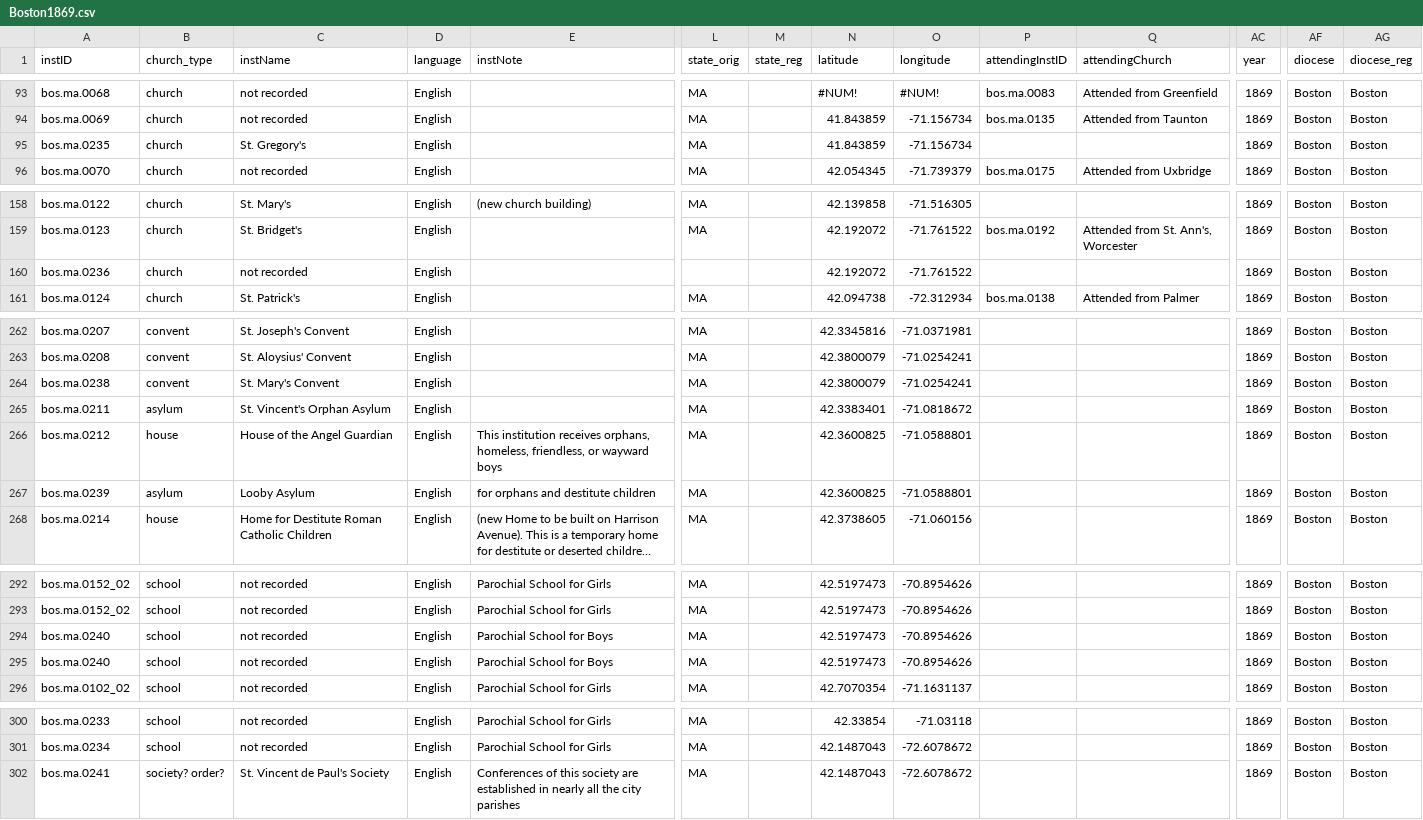
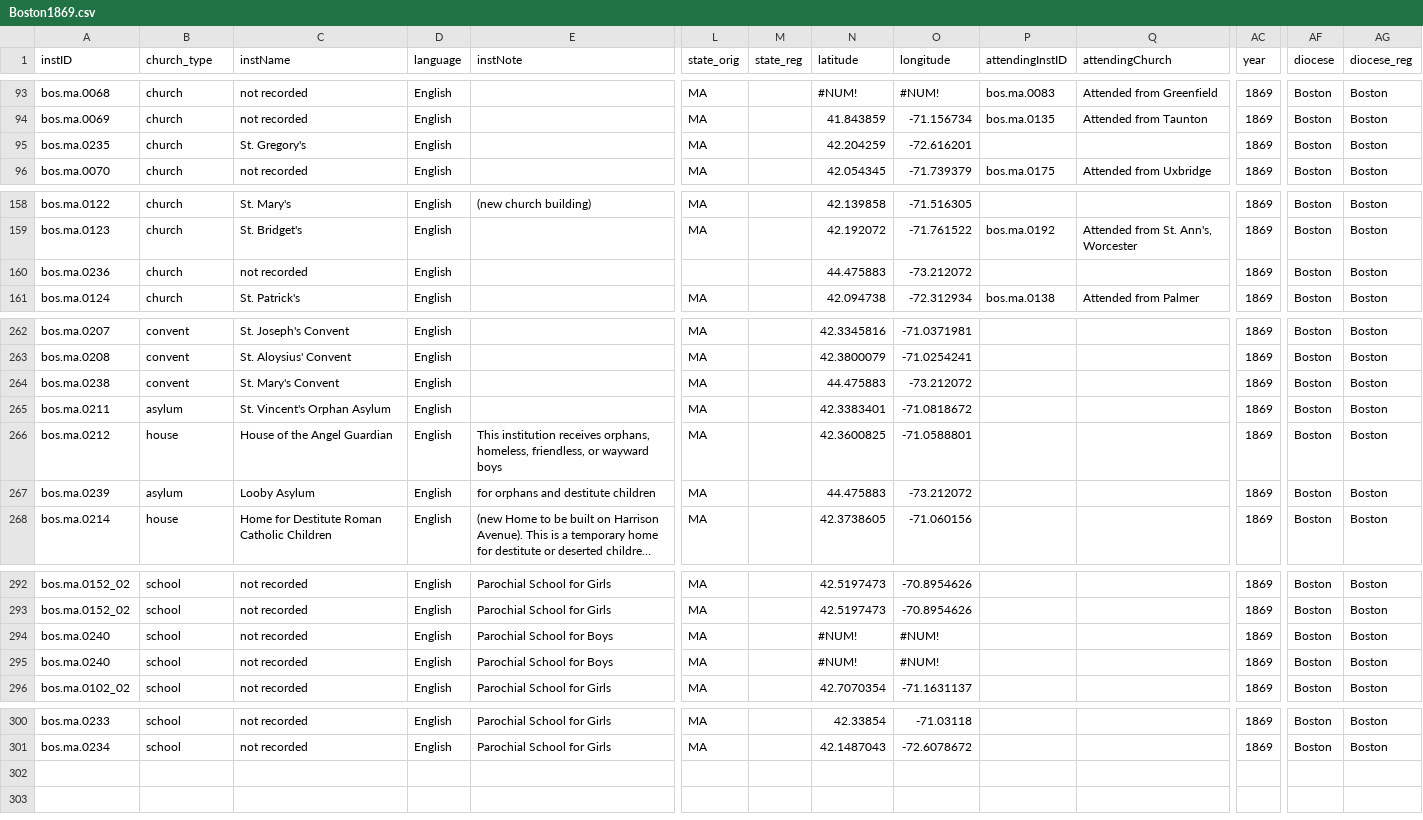
Before and after one commit to YuchenX063/Almanacs-Preprocess, a CSV file: processed/Boston1869.csv, drawn as a sheet; only a part is shown, gaps mark what is left out; long unchanged cells end in …; rows hold the shown columns only; the diff covers the shown part only; the diff names each change by its address in the sheet, - before the commit and + after, or states it on an @@ line.

```diff
--- a/processed/Boston1869.csv
+++ b/processed/Boston1869.csv
-N95 (latitude): 41.843859
+N95 (latitude): 42.204259
-O95 (longitude): -71.156734
+O95 (longitude): -72.616201
-N160 (latitude): 42.192072
+N160 (latitude): 44.475883
-O160 (longitude): -71.761522
+O160 (longitude): -73.212072
-N264 (latitude): 42.3800079
+N264 (latitude): 44.475883
-O264 (longitude): -71.0254241
+O264 (longitude): -73.212072
-N267 (latitude): 42.3600825
+N267 (latitude): 44.475883
-O267 (longitude): -71.0588801
+O267 (longitude): -73.212072
-N294:N295 (latitude): 42.5197473
+N294:N295 (latitude): #NUM!
-O294:O295 (longitude): -70.8954626
+O294:O295 (longitude): #NUM!
-row 302: bos.ma.0241 | society? order? | St. Vincent de Paul's Society | English | Conferences of this society are established in nearly all the city parishes | MA |  | 42.1487043 | -72.6078672 |  |  | 1869 | Boston | Boston
```
Also changed, not shown: 2 edited cells elsewhere in this file, processed/Albany1869.csv, processed/Erie1867.csv, 13 other files.
